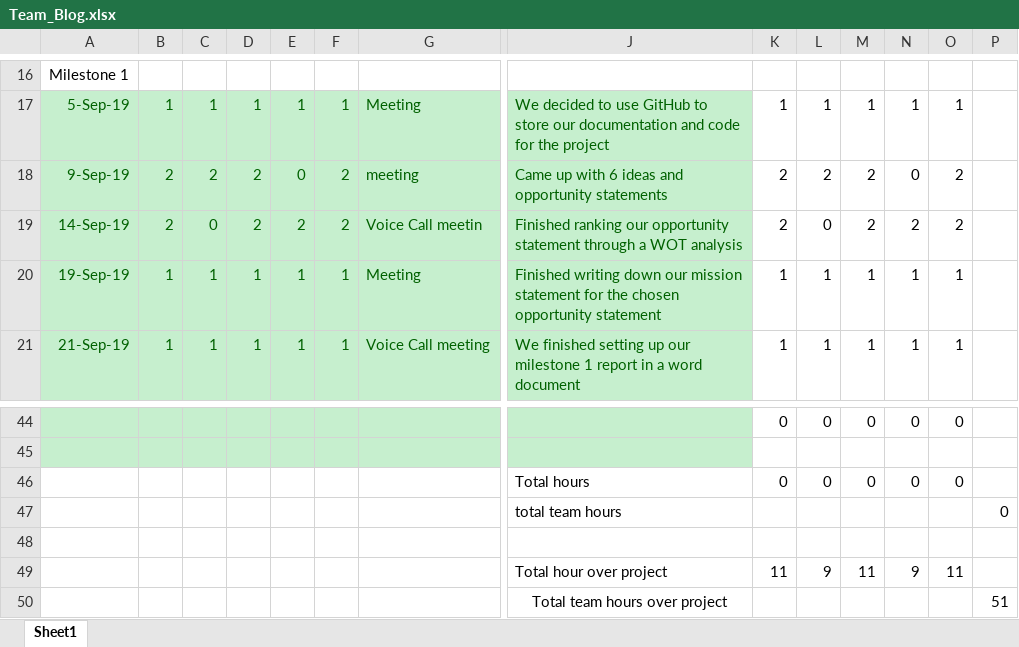
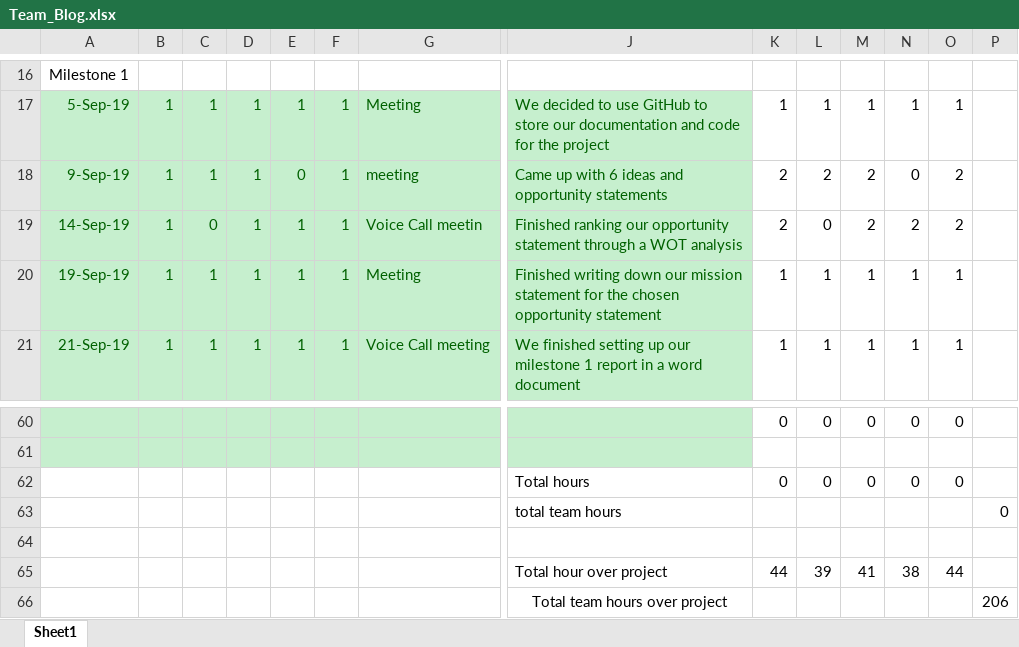
Before and after one commit to tomilashy/Open-sesame, an Excel workbook: Documentation/Team_Blog.xlsx, sheet Sheet1, drawn as a sheet; only a part is shown, gaps mark what is left out; values as stored, in another font and other column widths than the file's, no borders; removed rows and columns are numbered as before the commit, all else as after; rows hold the shown columns only; the diff covers the shown part only; the diff names each change by its address in the sheet, - before the commit and + after, or states it on an @@ line.

Commit message:
Team blog

```diff
--- a/Documentation/Team_Blog.xlsx (sheet Sheet1)
+++ b/Documentation/Team_Blog.xlsx (sheet Sheet1)
-B18:B19: 2
+B18:B19: 1
-C18: 2
+C18: 1
-D18:D19: 2
+D18:D19: 1
-F18:F19: 2
+F18:F19: 1
-E19: 2
+E19: 1
-row 49:  |  |  |  |  |  |  | Total hour over project | 11 | 9 | 11 | 9 | 11
-row 50:  |  |  |  |  |  |  | Total team hours over project |  |  |  |  |  | 51
+row 65:  |  |  |  |  |  |  | Total hour over project | 44 | 39 | 41 | 38 | 44
+row 66:  |  |  |  |  |  |  | Total team hours over project |  |  |  |  |  | 206
```
Also changed, not shown: 21 added rows, 5 removed rows, 6 edited cells and cell formats elsewhere in this sheet, formulas that keep their value.
